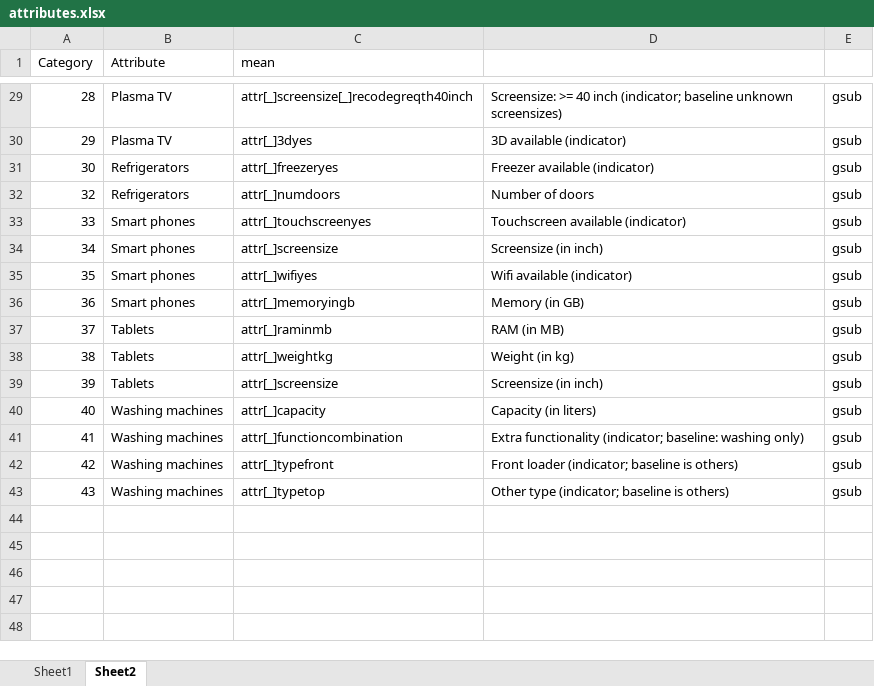
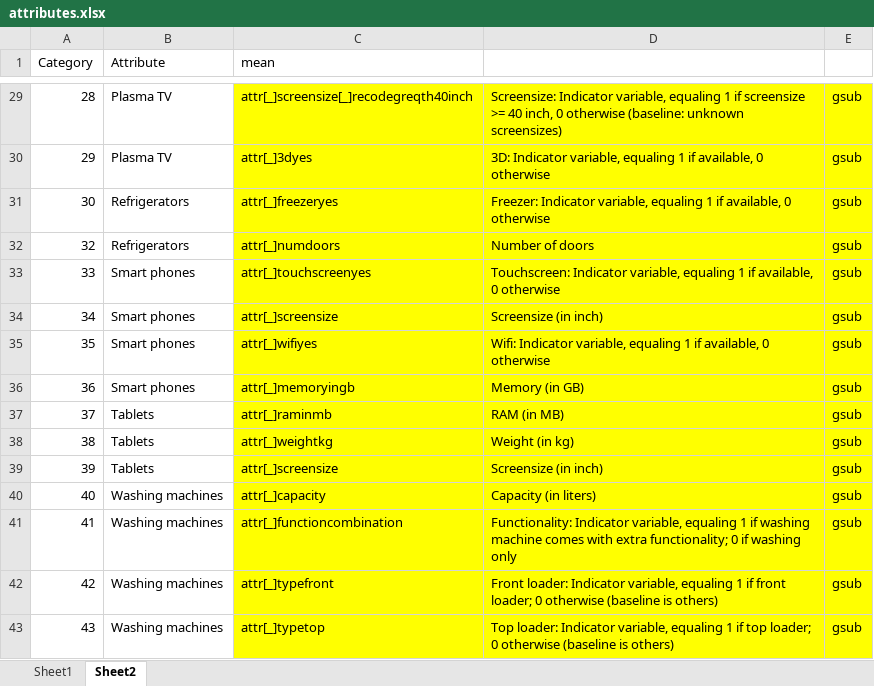
Before and after one commit to hannesdatta/marketingmix-journal-of-marketing-research, an Excel workbook: post-analysis/code/attributes.xlsx, sheet Sheet2, drawn as a sheet; only a part is shown, gaps mark what is left out; values as stored, in another font and other column widths than the file's, no borders; the diff covers the shown part only; the diff names each change by its address in the sheet, - before the commit and + after, or states it on an @@ line.

Commit message:
add file with mapping of variable names to product attribute descriptions

```diff
--- a/post-analysis/code/attributes.xlsx (sheet Sheet2)
+++ b/post-analysis/code/attributes.xlsx (sheet Sheet2)
-C29:E43 fill: none
+C29:E43 fill: #FFFF00
-D29: Screensize: >= 40 inch (indicator; baseline unknown screensizes)
+D29: Screensize: Indicator variable, equaling 1 if screensize >= 40 inch, 0 otherwise (baseline: unknown screensizes)
-D30: 3D available (indicator)
+D30: 3D: Indicator variable, equaling 1 if available, 0 otherwise
-D31: Freezer available (indicator)
+D31: Freezer: Indicator variable, equaling 1 if available, 0 otherwise
-D33: Touchscreen available (indicator)
+D33: Touchscreen: Indicator variable, equaling 1 if available, 0 otherwise
-D35: Wifi available (indicator)
+D35: Wifi: Indicator variable, equaling 1 if available, 0 otherwise
-D41: Extra functionality (indicator; baseline: washing only)
+D41: Functionality: Indicator variable, equaling 1 if washing machine comes with extra functionality; 0 if washing only
-D42: Front loader (indicator; baseline is others)
+D42: Front loader: Indicator variable, equaling 1 if front loader; 0 otherwise (baseline is others)
-D43: Other type (indicator; baseline is others)
+D43: Top loader: Indicator variable, equaling 1 if top loader; 0 otherwise (baseline is others)
```
Also changed, not shown: 17 edited cells and cell formats elsewhere in this sheet.
